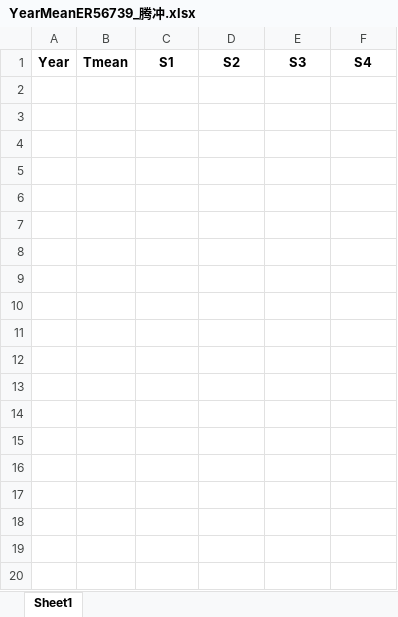
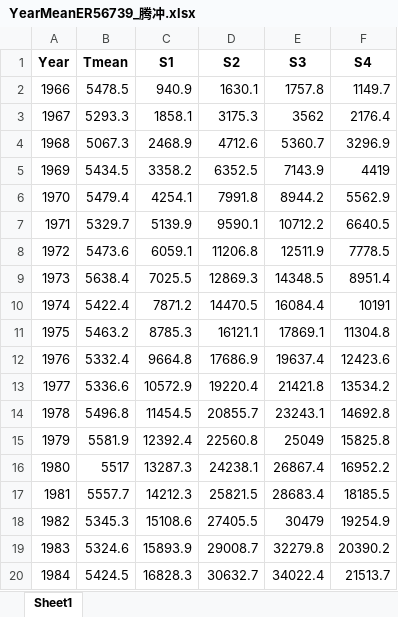
Before and after one commit to DRAGONINWAVE/for_little_sun, an Excel workbook: my_work/data1/YearMeanER56739_腾冲.xlsx, sheet Sheet1, drawn as a sheet; only a part is shown; values as stored, in another font and other column widths than the file's, no borders; the diff covers the shown part only; the diff names each change by its address in the sheet, - before the commit and + after, or states it on an @@ line.

```diff
--- a/my_work/data1/YearMeanER56739_腾冲.xlsx (sheet Sheet1)
+++ b/my_work/data1/YearMeanER56739_腾冲.xlsx (sheet Sheet1)
+row 2: 1966 | 5478.5 | 940.9 | 1630.1 | 1757.8 | 1149.7
+row 3: 1967 | 5293.3 | 1858.1 | 3175.3 | 3562 | 2176.4
+row 4: 1968 | 5067.3 | 2468.9 | 4712.6 | 5360.7 | 3296.9
+row 5: 1969 | 5434.5 | 3358.2 | 6352.5 | 7143.9 | 4419
+row 6: 1970 | 5479.4 | 4254.1 | 7991.8 | 8944.2 | 5562.9
+row 7: 1971 | 5329.7 | 5139.9 | 9590.1 | 10712.2 | 6640.5
+row 8: 1972 | 5473.6 | 6059.1 | 11206.8 | 12511.9 | 7778.5
+row 9: 1973 | 5638.4 | 7025.5 | 12869.3 | 14348.5 | 8951.4
+row 10: 1974 | 5422.4 | 7871.2 | 14470.5 | 16084.4 | 10191
+row 11: 1975 | 5463.2 | 8785.3 | 16121.1 | 17869.1 | 11304.8
+row 12: 1976 | 5332.4 | 9664.8 | 17686.9 | 19637.4 | 12423.6
+row 13: 1977 | 5336.6 | 10572.9 | 19220.4 | 21421.8 | 13534.2
+row 14: 1978 | 5496.8 | 11454.5 | 20855.7 | 23243.1 | 14692.8
+row 15: 1979 | 5581.9 | 12392.4 | 22560.8 | 25049 | 15825.8
+row 16: 1980 | 5517 | 13287.3 | 24238.1 | 26867.4 | 16952.2
+row 17: 1981 | 5557.7 | 14212.3 | 25821.5 | 28683.4 | 18185.5
+row 18: 1982 | 5345.3 | 15108.6 | 27405.5 | 30479 | 19254.9
+row 19: 1983 | 5324.6 | 15893.9 | 29008.7 | 32279.8 | 20390.2
+row 20: 1984 | 5424.5 | 16828.3 | 30632.7 | 34022.4 | 21513.7
```
Also changed, not shown: 32 added rows elsewhere in this sheet, my_work/data1/YearMeanER56651_丽江.xlsx, my_work/data1/YearMeanER56778_昆明.xlsx, 3 other files.
